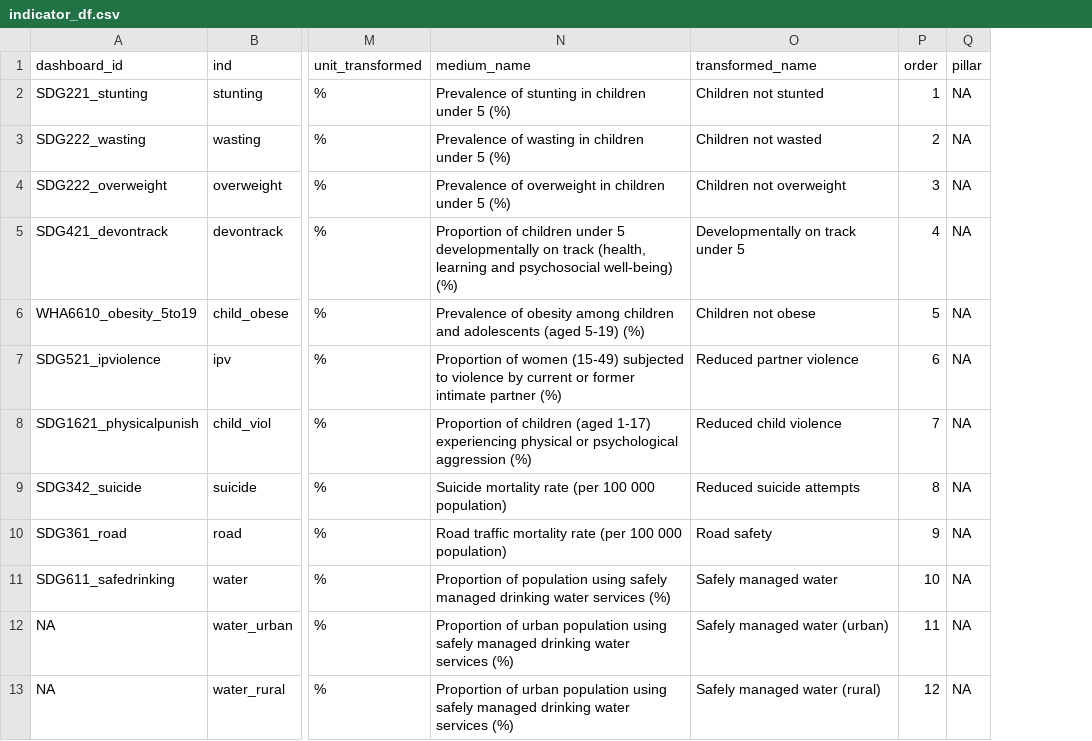
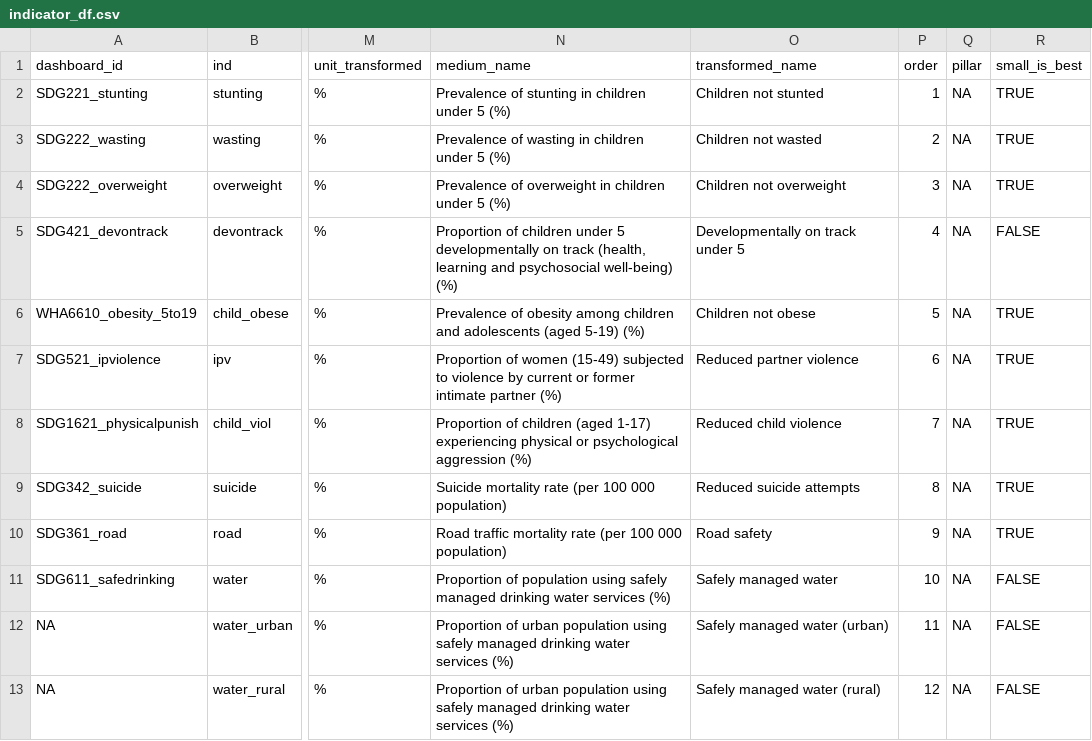
Before and after one commit to gpw13/billionaiRe, a CSV file: data-raw/indicator_df.csv, drawn as a sheet; only a part is shown, gaps mark what is left out; the diff names each change by its address in the sheet, - before the commit and + after, or states it on an @@ line.

Commit message:
update indicator_df to add a small_is_best column for all indicators

```diff
--- a/data-raw/indicator_df.csv
+++ b/data-raw/indicator_df.csv
+column R (small_is_best), rows 2-13: TRUE | TRUE | TRUE | FALSE | TRUE | TRUE | TRUE | TRUE | TRUE | FALSE | FALSE | FALSE
```
Also changed, not shown: 1 other file.
